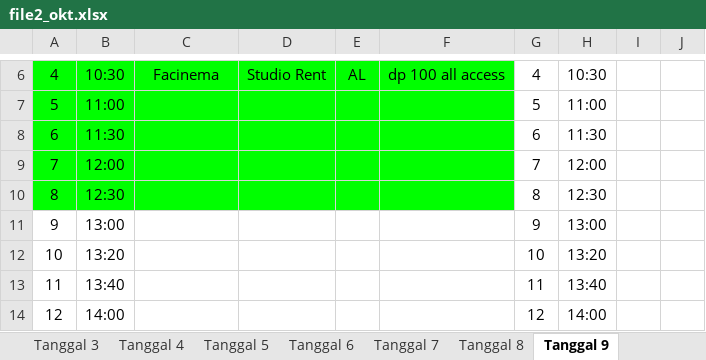
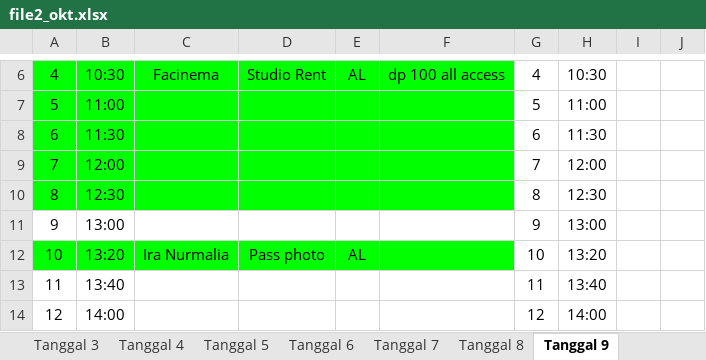
Before and after one commit to whynunuu/FoxeStudio, an Excel workbook: file2_okt.xlsx, sheet Tanggal 9, drawn as a sheet; only a part is shown, gaps mark what is left out; values as stored, in another font and other column widths than the file's, no borders; charts and pictures not drawn; the diff names each change by its address in the sheet, - before the commit and + after, or states it on an @@ line.

```diff
--- a/file2_okt.xlsx (sheet Tanggal 9)
+++ b/file2_okt.xlsx (sheet Tanggal 9)
-A12:F12 fill: none
+A12:F12 fill: #00FF00
-C12: (empty)
+C12: Ira Nurmalia
-D12: (empty)
+D12: Pass photo
-E12: (empty)
+E12: AL
```
Also changed, not shown: sheet Tanggal 10, file1_okt.xlsm, file2.xlsx, 3 other files.
